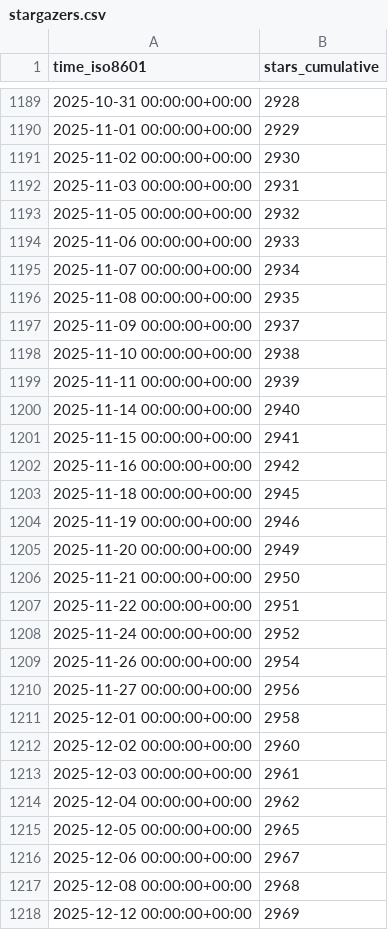
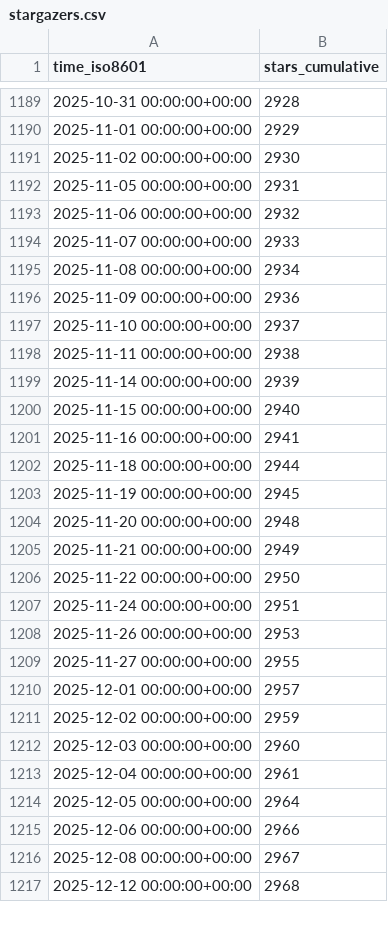
Before and after one commit to sbalandi/openvino_notebooks, a CSV file: openvinotoolkit/openvino_notebooks/ghrs-data/stargazers.csv, drawn as a sheet; only a part is shown, gaps mark what is left out; the diff covers the shown part only.

```diff
--- a/openvinotoolkit/openvino_notebooks/ghrs-data/stargazers.csv
+++ b/openvinotoolkit/openvino_notebooks/ghrs-data/stargazers.csv
@@ -1191,28 +1191,27 @@ time_iso8601,stars_cumulative
 2025-11-02 00:00:00+00:00,2930
-2025-11-03 00:00:00+00:00,2931
-2025-11-05 00:00:00+00:00,2932
-2025-11-06 00:00:00+00:00,2933
-2025-11-07 00:00:00+00:00,2934
-2025-11-08 00:00:00+00:00,2935
-2025-11-09 00:00:00+00:00,2937
-2025-11-10 00:00:00+00:00,2938
-2025-11-11 00:00:00+00:00,2939
-2025-11-14 00:00:00+00:00,2940
-2025-11-15 00:00:00+00:00,2941
-2025-11-16 00:00:00+00:00,2942
-2025-11-18 00:00:00+00:00,2945
-2025-11-19 00:00:00+00:00,2946
-2025-11-20 00:00:00+00:00,2949
-2025-11-21 00:00:00+00:00,2950
-2025-11-22 00:00:00+00:00,2951
-2025-11-24 00:00:00+00:00,2952
-2025-11-26 00:00:00+00:00,2954
-2025-11-27 00:00:00+00:00,2956
-2025-12-01 00:00:00+00:00,2958
-2025-12-02 00:00:00+00:00,2960
-2025-12-03 00:00:00+00:00,2961
-2025-12-04 00:00:00+00:00,2962
-2025-12-05 00:00:00+00:00,2965
-2025-12-06 00:00:00+00:00,2967
-2025-12-08 00:00:00+00:00,2968
-2025-12-12 00:00:00+00:00,2969
+2025-11-05 00:00:00+00:00,2931
+2025-11-06 00:00:00+00:00,2932
+2025-11-07 00:00:00+00:00,2933
+2025-11-08 00:00:00+00:00,2934
+2025-11-09 00:00:00+00:00,2936
+2025-11-10 00:00:00+00:00,2937
+2025-11-11 00:00:00+00:00,2938
+2025-11-14 00:00:00+00:00,2939
+2025-11-15 00:00:00+00:00,2940
+2025-11-16 00:00:00+00:00,2941
+2025-11-18 00:00:00+00:00,2944
+2025-11-19 00:00:00+00:00,2945
+2025-11-20 00:00:00+00:00,2948
+2025-11-21 00:00:00+00:00,2949
+2025-11-22 00:00:00+00:00,2950
+2025-11-24 00:00:00+00:00,2951
+2025-11-26 00:00:00+00:00,2953
+2025-11-27 00:00:00+00:00,2955
+2025-12-01 00:00:00+00:00,2957
+2025-12-02 00:00:00+00:00,2959
+2025-12-03 00:00:00+00:00,2960
+2025-12-04 00:00:00+00:00,2961
+2025-12-05 00:00:00+00:00,2964
+2025-12-06 00:00:00+00:00,2966
+2025-12-08 00:00:00+00:00,2967
+2025-12-12 00:00:00+00:00,2968
```
Also changed, not shown: 1 added row and 14 edited cells elsewhere in this file, openvinotoolkit/openvino_notebooks/ghrs-data/forks.csv.
